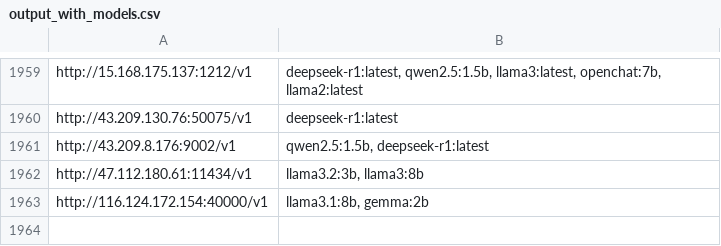
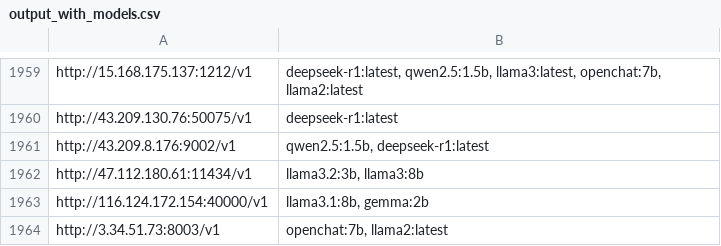
Before and after one commit to happyshua/ollamalist, a CSV file: output_with_models.csv, drawn as a sheet; only a part is shown, gaps mark what is left out; the diff names each change by its address in the sheet, - before the commit and + after, or states it on an @@ line.

```diff
--- a/output_with_models.csv
+++ b/output_with_models.csv
+row 1964: http://3.34.51.73:8003/v1 | openchat:7b, llama2:latest
```
